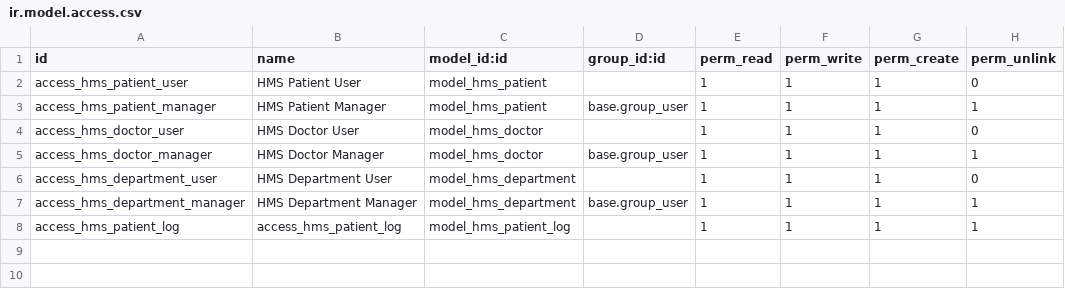
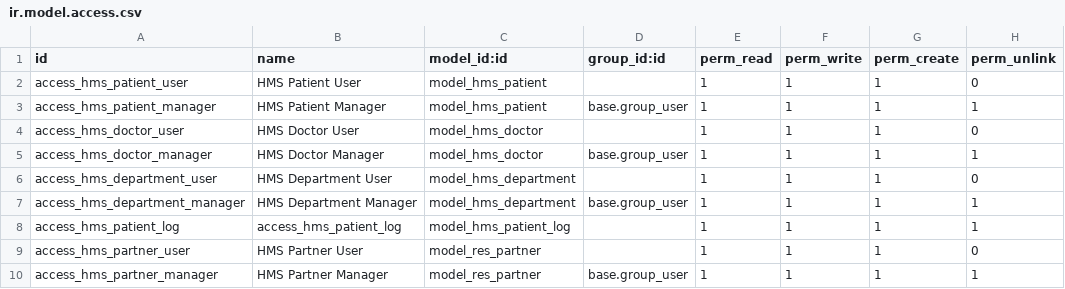
Before and after one commit to hassaneldash/iti-icc44-minya-r2-odoo-labs, a CSV file: hms/security/ir.model.access.csv, drawn as a sheet; the diff names each change by its address in the sheet, - before the commit and + after, or states it on an @@ line.

```diff
--- a/hms/security/ir.model.access.csv
+++ b/hms/security/ir.model.access.csv
+row 9: access_hms_partner_user | HMS Partner User | model_res_partner |  | 1 | 1 | 1 | 0
+row 10: access_hms_partner_manager | HMS Partner Manager | model_res_partner | base.group_user | 1 | 1 | 1 | 1
```
Also changed, not shown: 5 other files.
